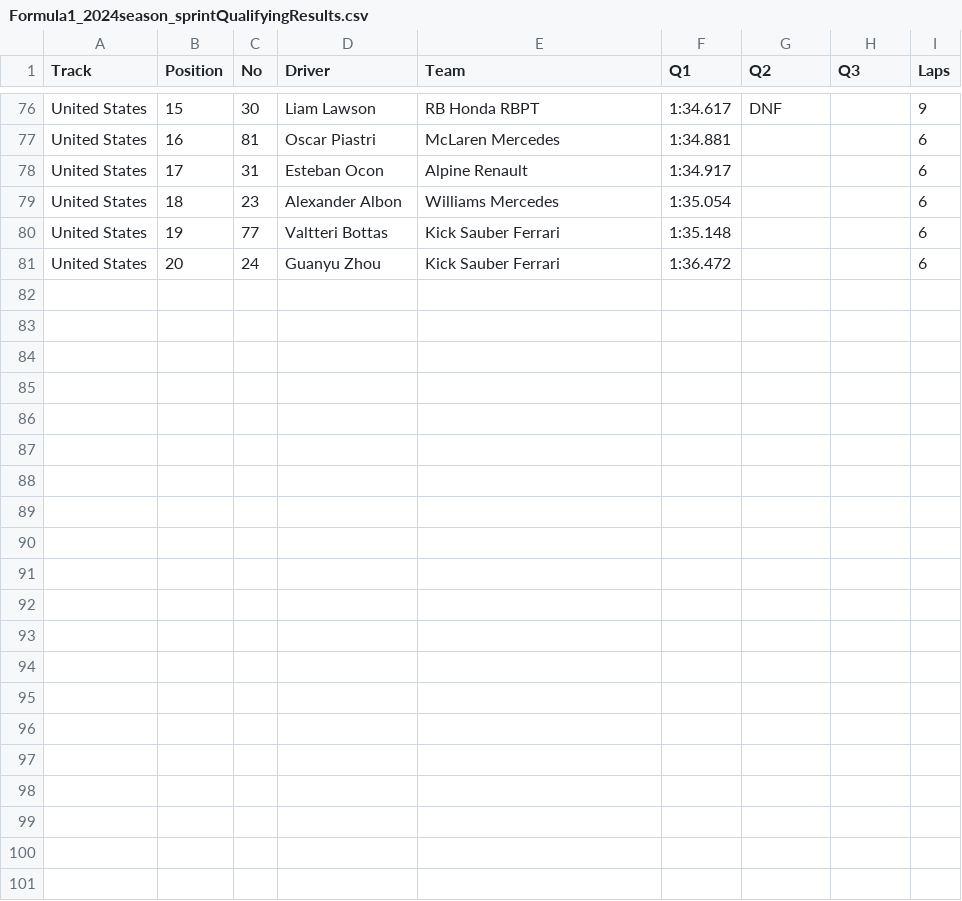
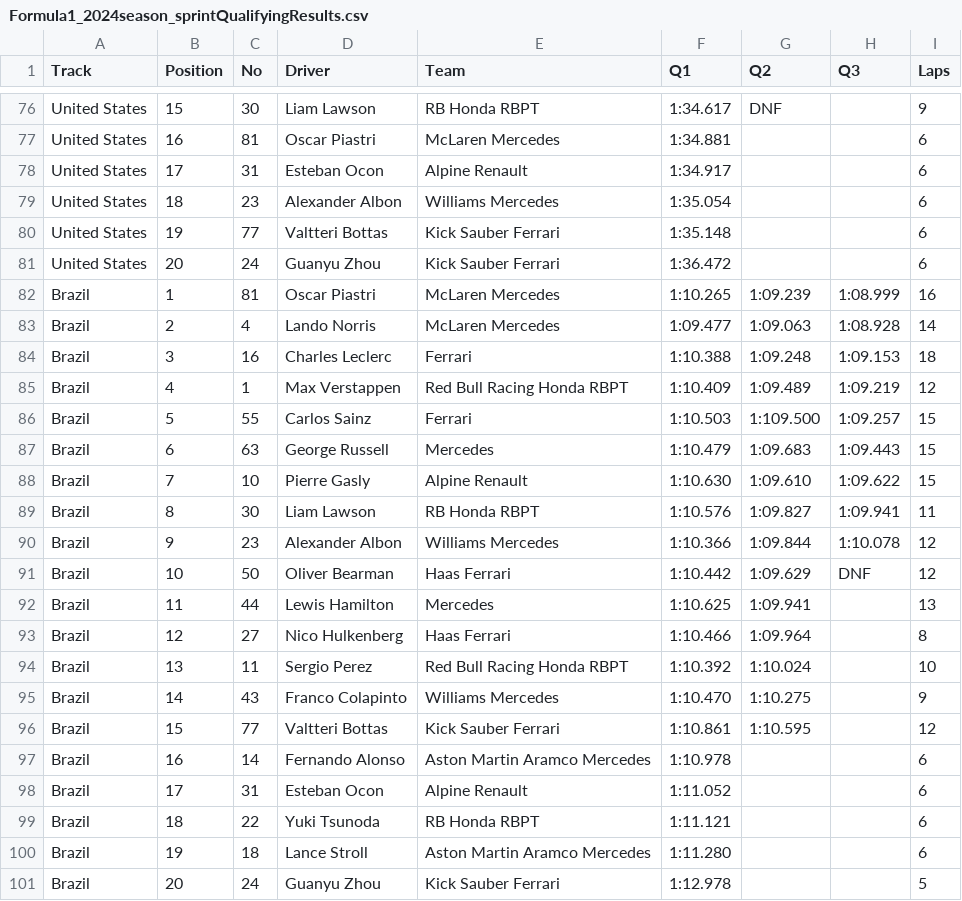
Before and after one commit to toUpperCase78/formula1-datasets, a CSV file: Formula1_2024season_sprintQualifyingResults.csv, drawn as a sheet; only a part is shown, gaps mark what is left out; the diff names each change by its address in the sheet, - before the commit and + after, or states it on an @@ line.

Commit message:
F1 2024 Season Sprint Qualifying Results (5 of 6)

```diff
--- a/Formula1_2024season_sprintQualifyingResults.csv
+++ b/Formula1_2024season_sprintQualifyingResults.csv
+row 82: Brazil | 1 | 81 | Oscar Piastri | McLaren Mercedes | 1:10.265 | 1:09.239 | 1:08.999 | 16
+row 83: Brazil | 2 | 4 | Lando Norris | McLaren Mercedes | 1:09.477 | 1:09.063 | 1:08.928 | 14
+row 84: Brazil | 3 | 16 | Charles Leclerc | Ferrari | 1:10.388 | 1:09.248 | 1:09.153 | 18
+row 85: Brazil | 4 | 1 | Max Verstappen | Red Bull Racing Honda RBPT | 1:10.409 | 1:09.489 | 1:09.219 | 12
+row 86: Brazil | 5 | 55 | Carlos Sainz | Ferrari | 1:10.503 | 1:109.500 | 1:09.257 | 15
+row 87: Brazil | 6 | 63 | George Russell | Mercedes | 1:10.479 | 1:09.683 | 1:09.443 | 15
+row 88: Brazil | 7 | 10 | Pierre Gasly | Alpine Renault | 1:10.630 | 1:09.610 | 1:09.622 | 15
+row 89: Brazil | 8 | 30 | Liam Lawson | RB Honda RBPT | 1:10.576 | 1:09.827 | 1:09.941 | 11
+row 90: Brazil | 9 | 23 | Alexander Albon | Williams Mercedes | 1:10.366 | 1:09.844 | 1:10.078 | 12
+row 91: Brazil | 10 | 50 | Oliver Bearman | Haas Ferrari | 1:10.442 | 1:09.629 | DNF | 12
+row 92: Brazil | 11 | 44 | Lewis Hamilton | Mercedes | 1:10.625 | 1:09.941 |  | 13
+row 93: Brazil | 12 | 27 | Nico Hulkenberg | Haas Ferrari | 1:10.466 | 1:09.964 |  | 8
+row 94: Brazil | 13 | 11 | Sergio Perez | Red Bull Racing Honda RBPT | 1:10.392 | 1:10.024 |  | 10
+row 95: Brazil | 14 | 43 | Franco Colapinto | Williams Mercedes | 1:10.470 | 1:10.275 |  | 9
+row 96: Brazil | 15 | 77 | Valtteri Bottas | Kick Sauber Ferrari | 1:10.861 | 1:10.595 |  | 12
+row 97: Brazil | 16 | 14 | Fernando Alonso | Aston Martin Aramco Mercedes | 1:10.978 |  |  | 6
+row 98: Brazil | 17 | 31 | Esteban Ocon | Alpine Renault | 1:11.052 |  |  | 6
+row 99: Brazil | 18 | 22 | Yuki Tsunoda | RB Honda RBPT | 1:11.121 |  |  | 6
+row 100: Brazil | 19 | 18 | Lance Stroll | Aston Martin Aramco Mercedes | 1:11.280 |  |  | 6
+row 101: Brazil | 20 | 24 | Guanyu Zhou | Kick Sauber Ferrari | 1:12.978 |  |  | 5
```
